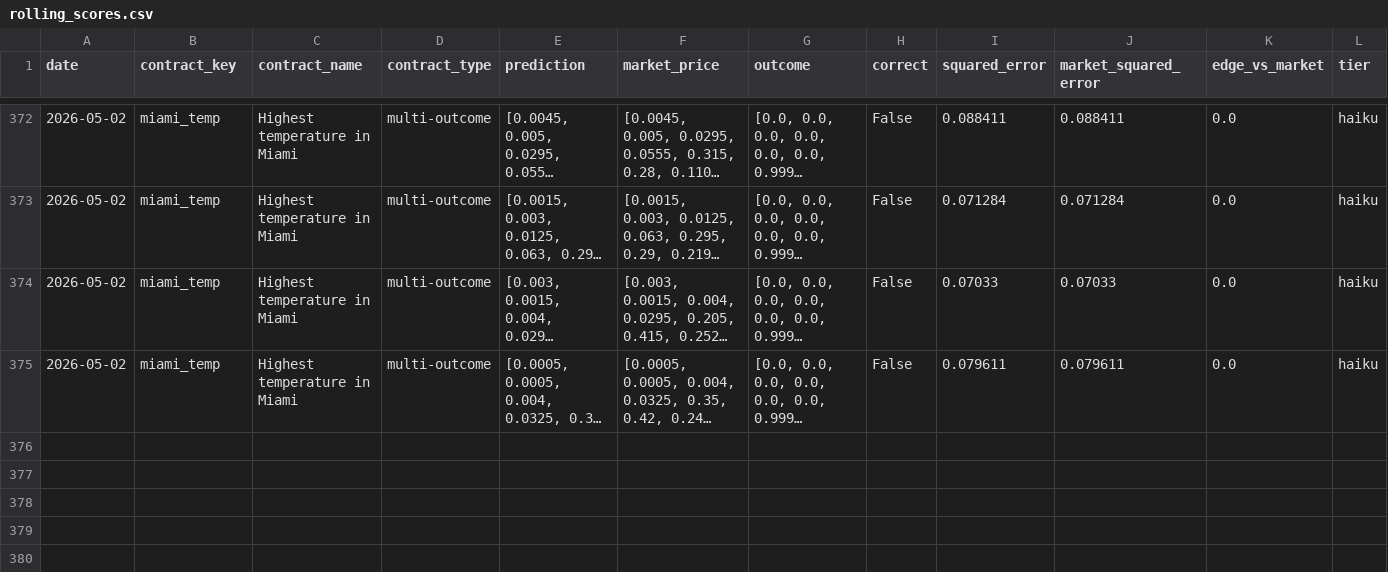
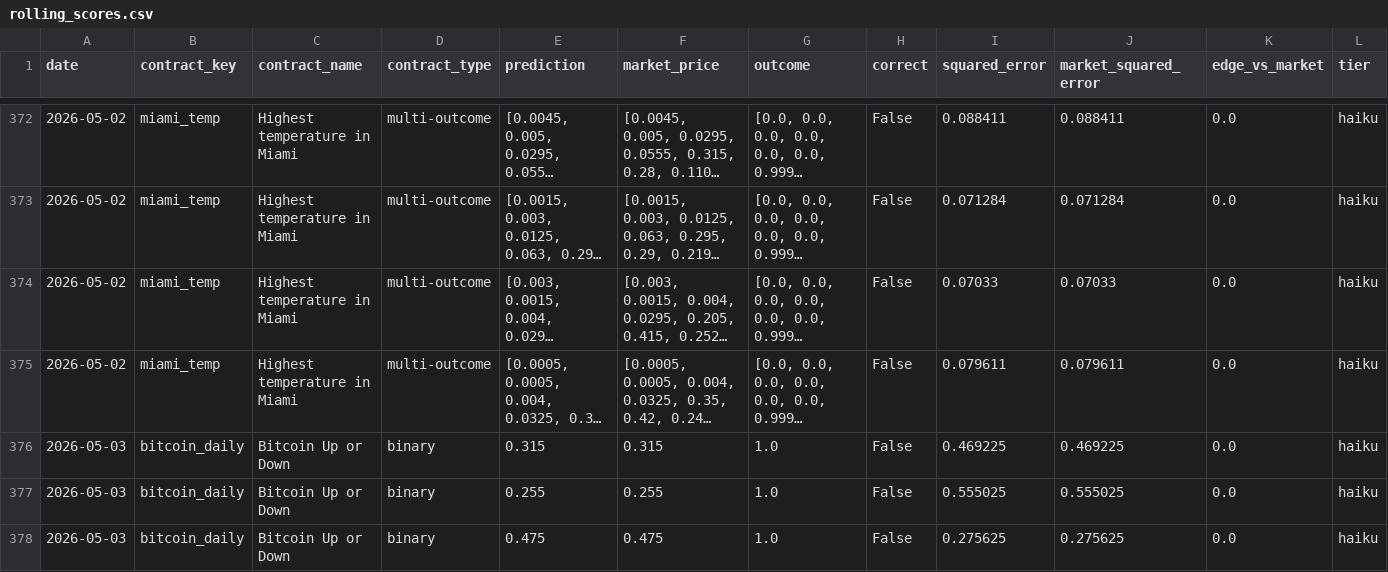
Before and after one commit to pairie-koh/Trading-Agents-on-Polymarket, a CSV file: data/rolling_scores.csv, drawn as a sheet; only a part is shown, gaps mark what is left out; long unchanged cells end in …; rows hold the shown columns only; the diff covers the shown part only; the diff names each change by its address in the sheet, - before the commit and + after, or states it on an @@ line.

Commit message:
data: 2026-05-04T03:46:08Z

```diff
--- a/data/rolling_scores.csv
+++ b/data/rolling_scores.csv
+row 376: 2026-05-03 | bitcoin_daily | Bitcoin Up or Down | binary | 0.315 | 0.315 | 1.0 | False | 0.469225 | 0.469225 | 0.0 | haiku
+row 377: 2026-05-03 | bitcoin_daily | Bitcoin Up or Down | binary | 0.255 | 0.255 | 1.0 | False | 0.555025 | 0.555025 | 0.0 | haiku
+row 378: 2026-05-03 | bitcoin_daily | Bitcoin Up or Down | binary | 0.475 | 0.475 | 1.0 | False | 0.275625 | 0.275625 | 0.0 | haiku
```
Also changed, not shown: 9 added rows elsewhere in this file, data/scores_history.csv, 2 other files.
